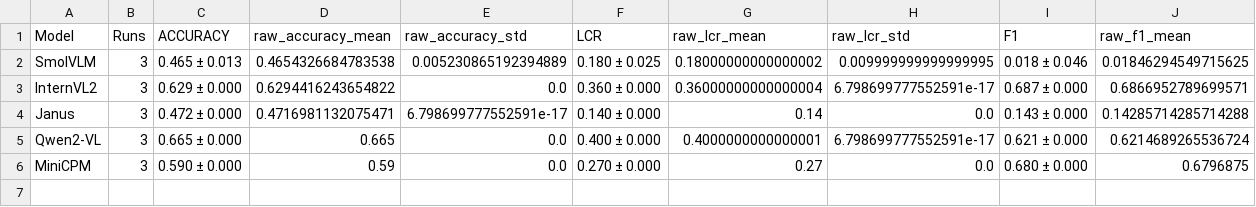
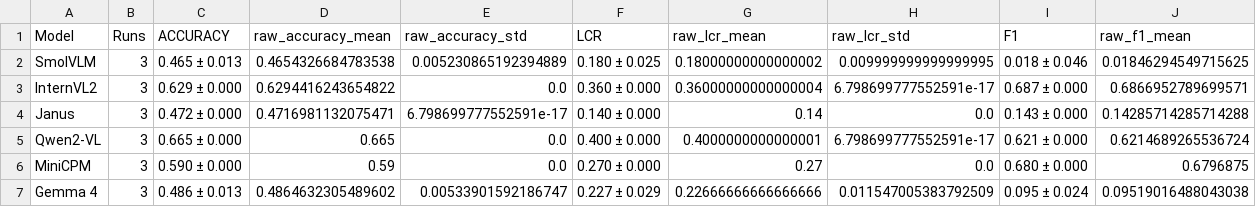
Before and after one commit to ScottDoGu/Sub-3B-VLM-comparision-for-industrial-auditing, a CSV file: results/innovation/decomposition/metrics/aggregated_multi_run_metrics.csv, drawn as a sheet; only a part is shown; rows hold the shown columns only; the diff names each change by its address in the sheet, - before the commit and + after, or states it on an @@ line.

```diff
--- a/results/innovation/decomposition/metrics/aggregated_multi_run_metrics.csv
+++ b/results/innovation/decomposition/metrics/aggregated_multi_run_metrics.csv
+row 7: Gemma 4 | 3 | 0.486 ± 0.013 | 0.4864632305489602 | 0.00533901592186747 | 0.227 ± 0.029 | 0.22666666666666666 | 0.011547005383792509 | 0.095 ± 0.024 | 0.09519016488043038
```
Also changed, not shown: results/innovation/contrast/metrics/aggregated_multi_run_metrics.csv, results/innovation/contrast_cot/metrics/aggregated_multi_run_metrics.csv, 57 other files.
